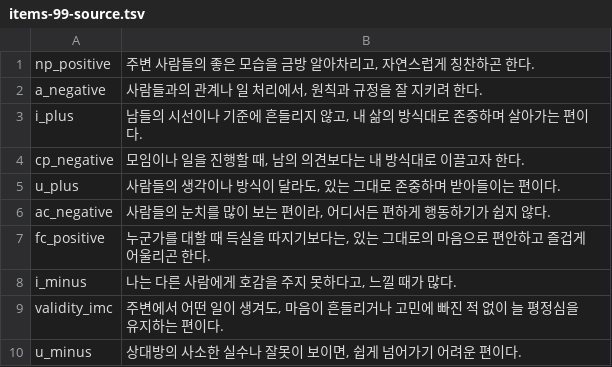
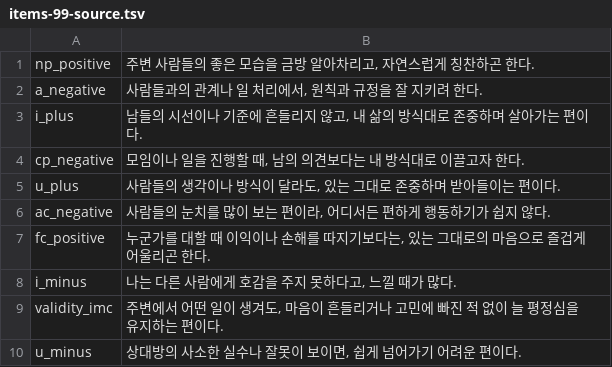
Before and after one commit to jomigata/wiz-coco, a TSV file: docs/internal-materials/ego-ok/items-99-source.tsv, drawn as a sheet; only a part is shown.

```diff
--- a/docs/internal-materials/ego-ok/items-99-source.tsv
+++ b/docs/internal-materials/ego-ok/items-99-source.tsv
@@ -6,3 +6,3 @@ u_plus	사람들의 생각이나 방식이 달라도, 있는 그대로 존중하
 ac_negative	사람들의 눈치를 많이 보는 편이라, 어디서든 편하게 행동하기가 쉽지 않다.
-fc_positive	누군가를 대할 때 득실을 따지기보다는, 있는 그대로의 마음으로 편안하고 즐겁게 어울리곤 한다.
+fc_positive	누군가를 대할 때 이익이나 손해를 따지기보다는, 있는 그대로의 마음으로 즐겁게 어울리곤 한다.
 i_minus	나는 다른 사람에게 호감을 주지 못하다고, 느낄 때가 많다.
```
Also changed, not shown: 2 other files.
